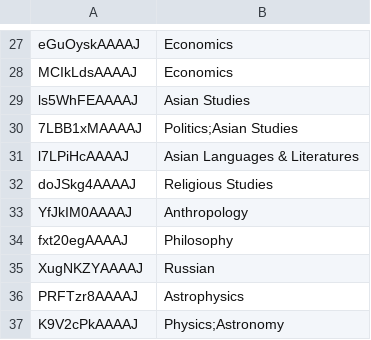
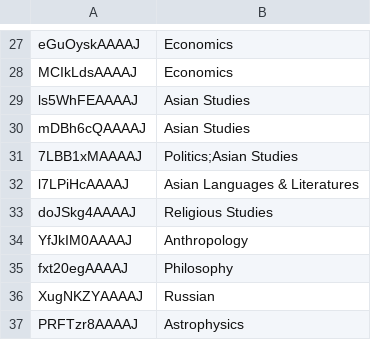
Before and after one commit to soppark/stalkMyProfessors, a CSV file: professors.csv, drawn as a sheet; only a part is shown, gaps mark what is left out; the shorter side is filled out with more unchanged rows; the diff names each change by its address in the sheet, - before the commit and + after, or states it on an @@ line.

```diff
--- a/professors.csv
+++ b/professors.csv
+row 30: mDBh6cQAAAAJ | Asian Studies
```
Also changed, not shown: 2 other files.
